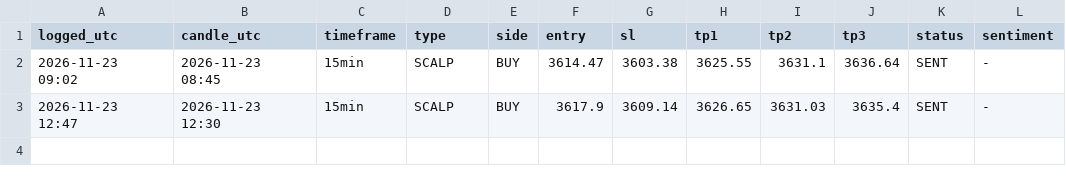
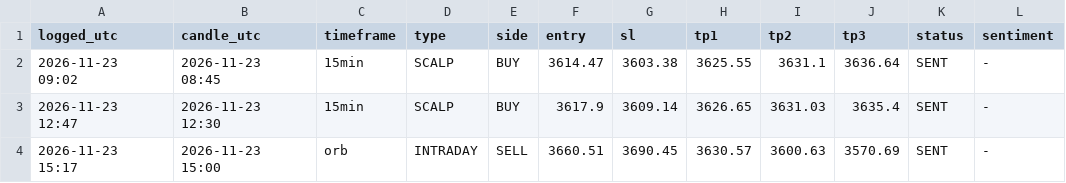
Before and after one commit to ATBECNT/gold-signals, a CSV file: signals_log.csv, drawn as a sheet.

Commit message:
Update signals

```diff
--- a/signals_log.csv
+++ b/signals_log.csv
@@ -3 +3,2 @@ logged_utc,candle_utc,timeframe,type,side,entry,sl,tp1,tp2,tp3,status,sentiment
 2026-11-23 12:47,2026-11-23 12:30,15min,SCALP,BUY,3617.9,3609.14,3626.65,3631.03,3635.4,SENT,-
+2026-11-23 15:17,2026-11-23 15:00,orb,INTRADAY,SELL,3660.51,3690.45,3630.57,3600.63,3570.69,SENT,-
```
Also changed, not shown: 2 other files.
